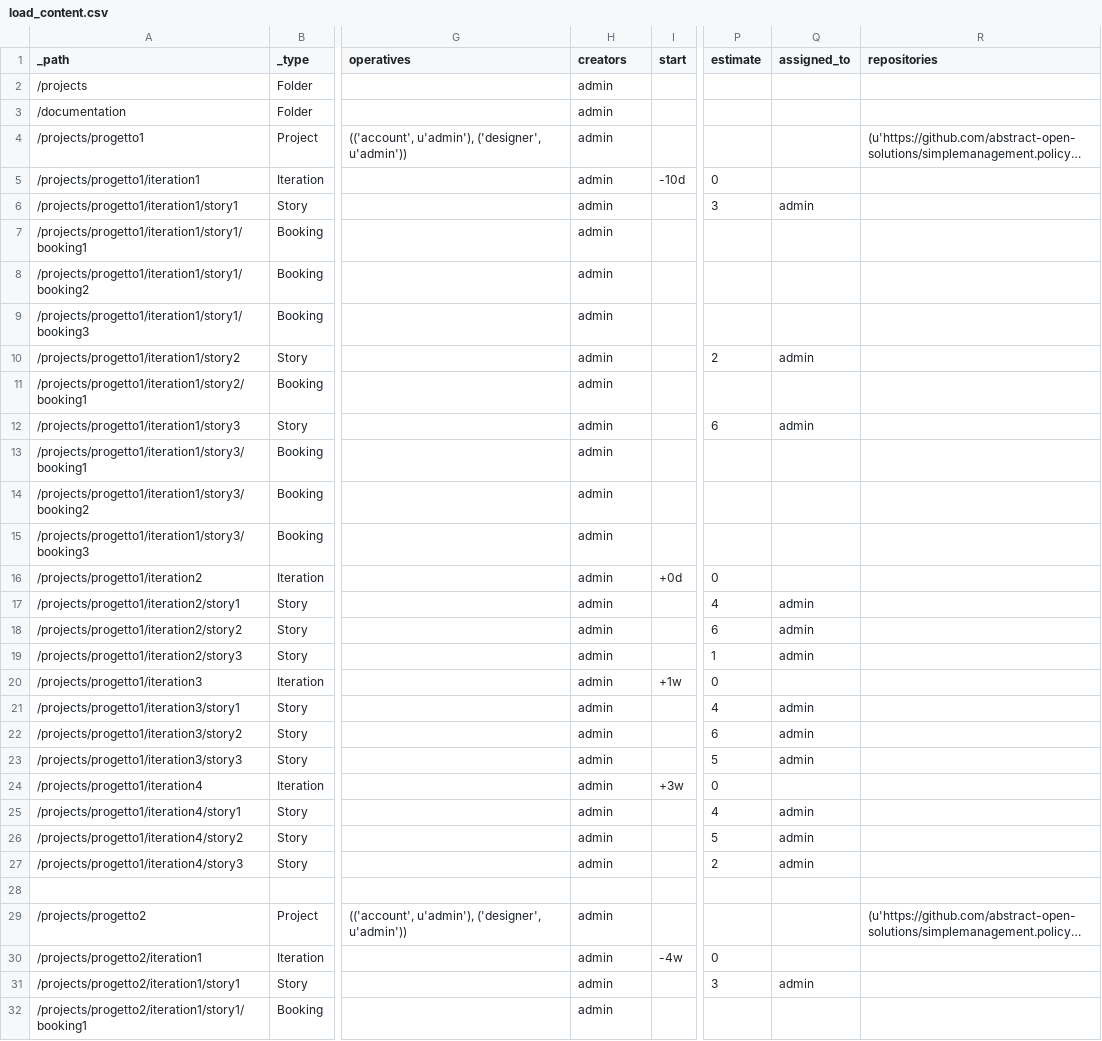
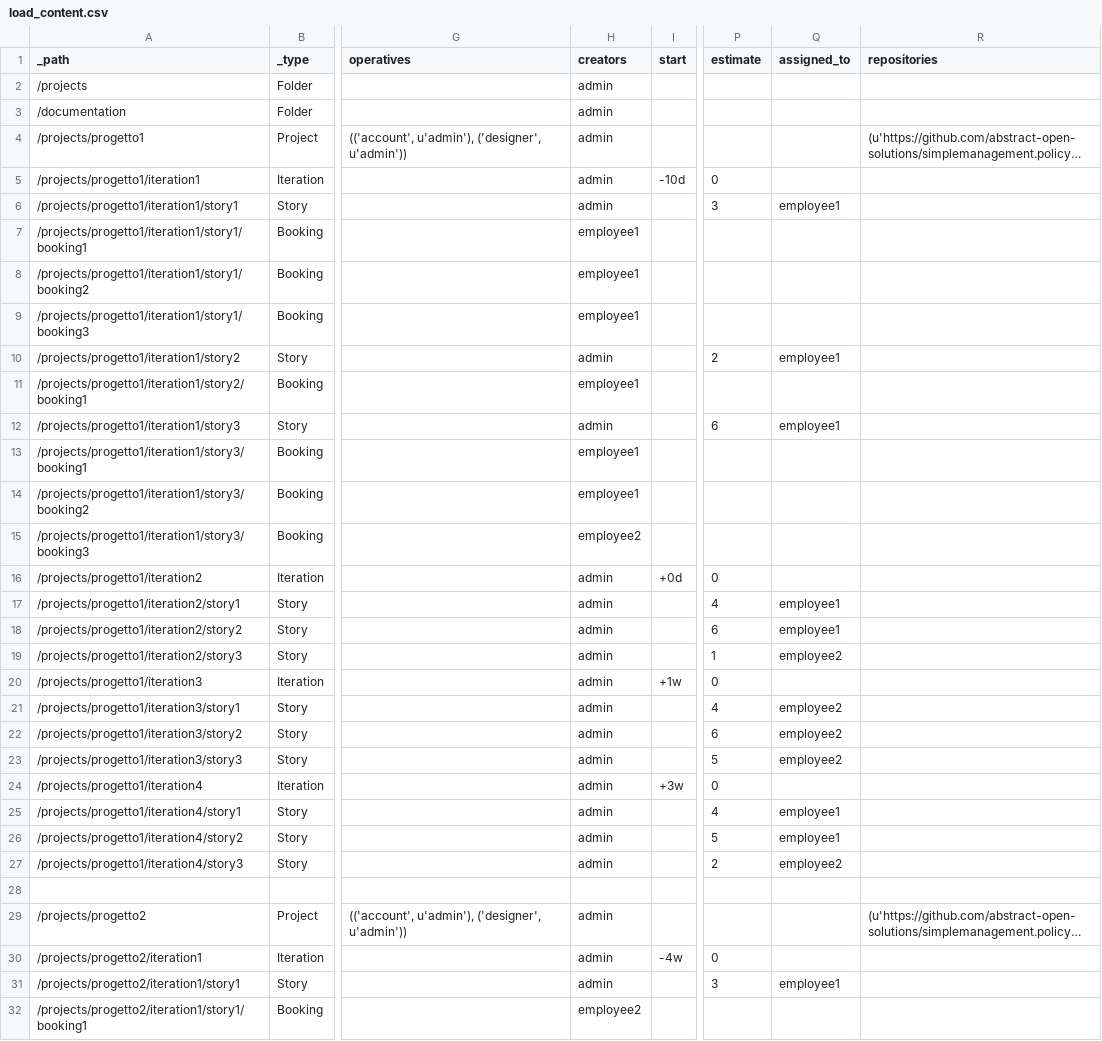
Before and after one commit to abstract-open-solutions/simplemanagement.policy, a CSV file: src/simplemanagement/policy/data/load_content.csv, drawn as a sheet; only a part is shown, gaps mark what is left out; long unchanged cells end in …; the diff covers the shown part only; the diff names each change by its address in the sheet, - before the commit and + after, or states it on an @@ line.

Commit message:
changed import data

```diff
--- a/src/simplemanagement/policy/data/load_content.csv
+++ b/src/simplemanagement/policy/data/load_content.csv
-Q6 (assigned_to): admin
+Q6 (assigned_to): employee1
-H7:H9 (creators): admin
+H7:H9 (creators): employee1
-Q10 (assigned_to): admin
+Q10 (assigned_to): employee1
-H11 (creators): admin
+H11 (creators): employee1
-Q12 (assigned_to): admin
+Q12 (assigned_to): employee1
-H13:H14 (creators): admin
+H13:H14 (creators): employee1
-H15 (creators): admin
+H15 (creators): employee2
-Q17:Q18 (assigned_to): admin
+Q17:Q18 (assigned_to): employee1
-Q19 (assigned_to): admin
+Q19 (assigned_to): employee2
-Q21:Q23 (assigned_to): admin
+Q21:Q23 (assigned_to): employee2
-Q25:Q26 (assigned_to): admin
+Q25:Q26 (assigned_to): employee1
-Q27 (assigned_to): admin
+Q27 (assigned_to): employee2
-Q31 (assigned_to): admin
+Q31 (assigned_to): employee1
-H32 (creators): admin
+H32 (creators): employee2
```
Also changed, not shown: 15 edited cells elsewhere in this file.
